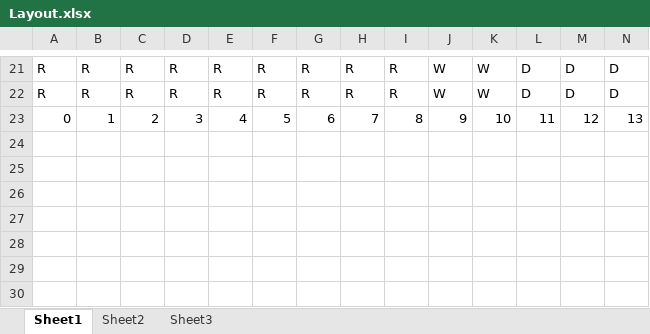
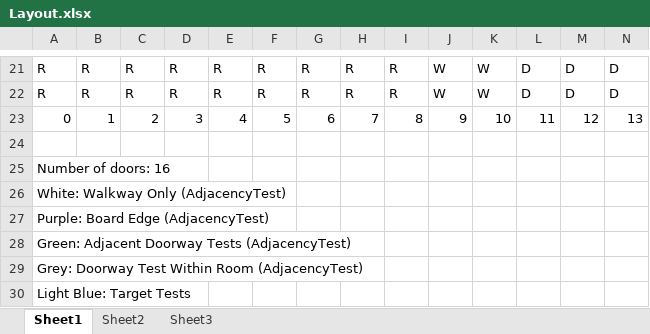
Before and after one commit to bbond766/ClueGame2, an Excel workbook: ClueLayout/Layout.xlsx, sheet Sheet1, drawn as a sheet; only a part is shown, gaps mark what is left out; values as stored, in another font and other column widths than the file's, no cell formats; rows hold the shown columns only; the diff names each change by its address in the sheet, - before the commit and + after, or states it on an @@ line.

Commit message:
Modified Layout file

```diff
--- a/ClueLayout/Layout.xlsx (sheet Sheet1)
+++ b/ClueLayout/Layout.xlsx (sheet Sheet1)
+row 24: (empty)
+row 25: Number of doors: 16
+row 26: White: Walkway Only (AdjacencyTest)
+row 27: Purple: Board Edge (AdjacencyTest)
+row 28: Green: Adjacent Doorway Tests (AdjacencyTest)
+row 29: Grey: Doorway Test Within Room (AdjacencyTest)
+row 30: Light Blue: Target Tests
```
Also changed, not shown: cell formats.
